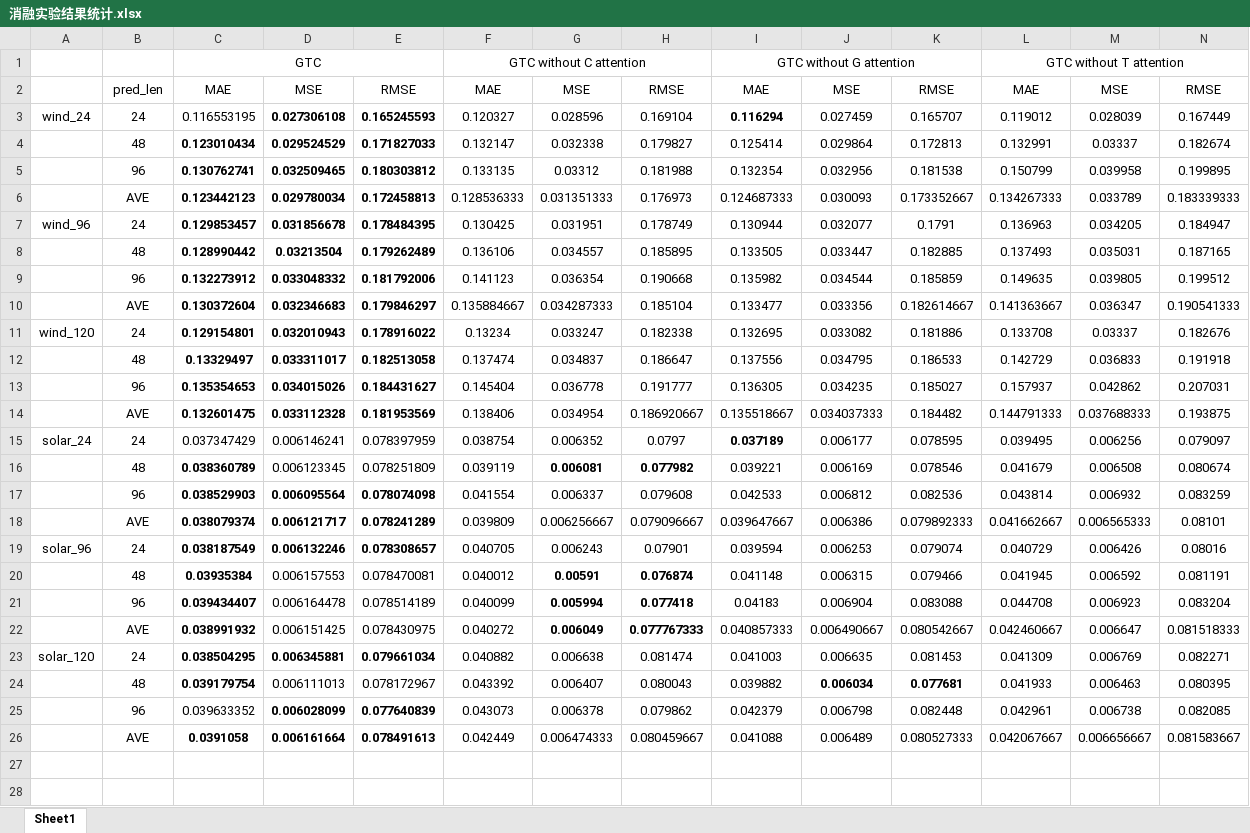
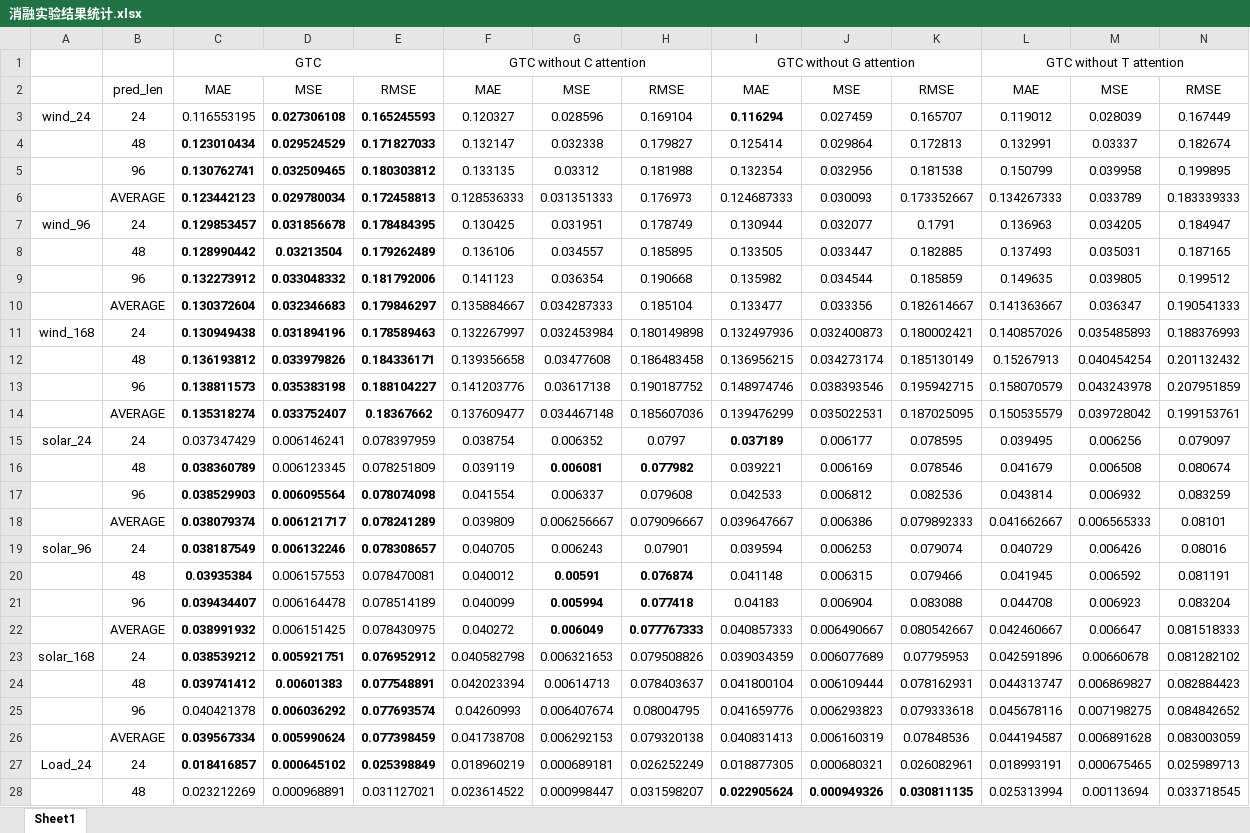
Before and after one commit to GeYanshuo/GTC_Transformer_case_results, an Excel workbook: 消融实验结果统计.xlsx, sheet Sheet1, drawn as a sheet; only a part is shown; values as stored, in another font and other column widths than the file's, no borders; removed rows and columns are numbered as before the commit, all else as after; rows hold the shown columns only; the diff covers the shown part only; the diff names each change by its address in the sheet, - before the commit and + after, or states it on an @@ line.

```diff
--- a/消融实验结果统计.xlsx (sheet Sheet1)
+++ b/消融实验结果统计.xlsx (sheet Sheet1)
-B6: AVE
+B6: AVERAGE
-B10: AVE
+B10: AVERAGE
-row 11: wind_120 | 24 | 0.129154801 | 0.032010943 | 0.178916022 | 0.13234 | 0.033247 | 0.182338 | 0.132695 | 0.033082 | 0.181886 | 0.133708 | 0.03337 | 0.182676
-row 12:  | 48 | 0.13329497 | 0.033311017 | 0.182513058 | 0.137474 | 0.034837 | 0.186647 | 0.137556 | 0.034795 | 0.186533 | 0.142729 | 0.036833 | 0.191918
-row 13:  | 96 | 0.135354653 | 0.034015026 | 0.184431627 | 0.145404 | 0.036778 | 0.191777 | 0.136305 | 0.034235 | 0.185027 | 0.157937 | 0.042862 | 0.207031
-row 14:  | AVE | 0.132601475 | 0.033112328 | 0.181953569 | 0.138406 | 0.034954 | 0.186920667 | 0.135518667 | 0.034037333 | 0.184482 | 0.144791333 | 0.037688333 | 0.193875
+row 11: wind_168 | 24 | 0.130949438 | 0.031894196 | 0.178589463 | 0.132267997 | 0.032453984 | 0.180149898 | 0.132497936 | 0.032400873 | 0.180002421 | 0.140857026 | 0.035485893 | 0.188376993
+row 12:  | 48 | 0.136193812 | 0.033979826 | 0.184336171 | 0.139356658 | 0.03477608 | 0.186483458 | 0.136956215 | 0.034273174 | 0.185130149 | 0.15267913 | 0.040454254 | 0.201132432
+row 13:  | 96 | 0.138811573 | 0.035383198 | 0.188104227 | 0.141203776 | 0.03617138 | 0.190187752 | 0.148974746 | 0.038393546 | 0.195942715 | 0.158070579 | 0.043243978 | 0.207951859
+row 14:  | AVERAGE | 0.135318274 | 0.033752407 | 0.18367662 | 0.137609477 | 0.034467148 | 0.185607036 | 0.139476299 | 0.035022531 | 0.187025095 | 0.150535579 | 0.039728042 | 0.199153761
-B18: AVE
+B18: AVERAGE
-B22: AVE
+B22: AVERAGE
-row 23: solar_120 | 24 | 0.038504295 | 0.006345881 | 0.079661034 | 0.040882 | 0.006638 | 0.081474 | 0.041003 | 0.006635 | 0.081453 | 0.041309 | 0.006769 | 0.082271
-row 24:  | 48 | 0.039179754 | 0.006111013 | 0.078172967 | 0.043392 | 0.006407 | 0.080043 | 0.039882 | 0.006034 | 0.077681 | 0.041933 | 0.006463 | 0.080395
-row 25:  | 96 | 0.039633352 | 0.006028099 | 0.077640839 | 0.043073 | 0.006378 | 0.079862 | 0.042379 | 0.006798 | 0.082448 | 0.042961 | 0.006738 | 0.082085
-row 26:  | AVE | 0.0391058 | 0.006161664 | 0.078491613 | 0.042449 | 0.006474333 | 0.080459667 | 0.041088 | 0.006489 | 0.080527333 | 0.042067667 | 0.006656667 | 0.081583667
+row 23: solar_168 | 24 | 0.038539212 | 0.005921751 | 0.076952912 | 0.040582798 | 0.006321653 | 0.079508826 | 0.039034359 | 0.006077689 | 0.07795953 | 0.042591896 | 0.00660678 | 0.081282102
+row 24:  | 48 | 0.039741412 | 0.00601383 | 0.077548891 | 0.042023394 | 0.00614713 | 0.078403637 | 0.041800104 | 0.006109444 | 0.078162931 | 0.044313747 | 0.006869827 | 0.082884423
+row 25:  | 96 | 0.040421378 | 0.006036292 | 0.077693574 | 0.04260993 | 0.006407674 | 0.08004795 | 0.041659776 | 0.006293823 | 0.079333618 | 0.045678116 | 0.007198275 | 0.084842652
+row 26:  | AVERAGE | 0.039567334 | 0.005990624 | 0.077398459 | 0.041738708 | 0.006292153 | 0.079320138 | 0.040831413 | 0.006160319 | 0.07848536 | 0.044194587 | 0.006891628 | 0.083003059
+row 27: Load_24 | 24 | 0.018416857 | 0.000645102 | 0.025398849 | 0.018960219 | 0.000689181 | 0.026252249 | 0.018877305 | 0.000680321 | 0.026082961 | 0.018993191 | 0.000675465 | 0.025989713
+row 28:  | 48 | 0.023212269 | 0.000968891 | 0.031127021 | 0.023614522 | 0.000998447 | 0.031598207 | 0.022905624 | 0.000949326 | 0.030811135 | 0.025313994 | 0.00113694 | 0.033718545
```
Also changed, not shown: 11 added rows elsewhere in this sheet, 不同模型结果统计.xlsx.
